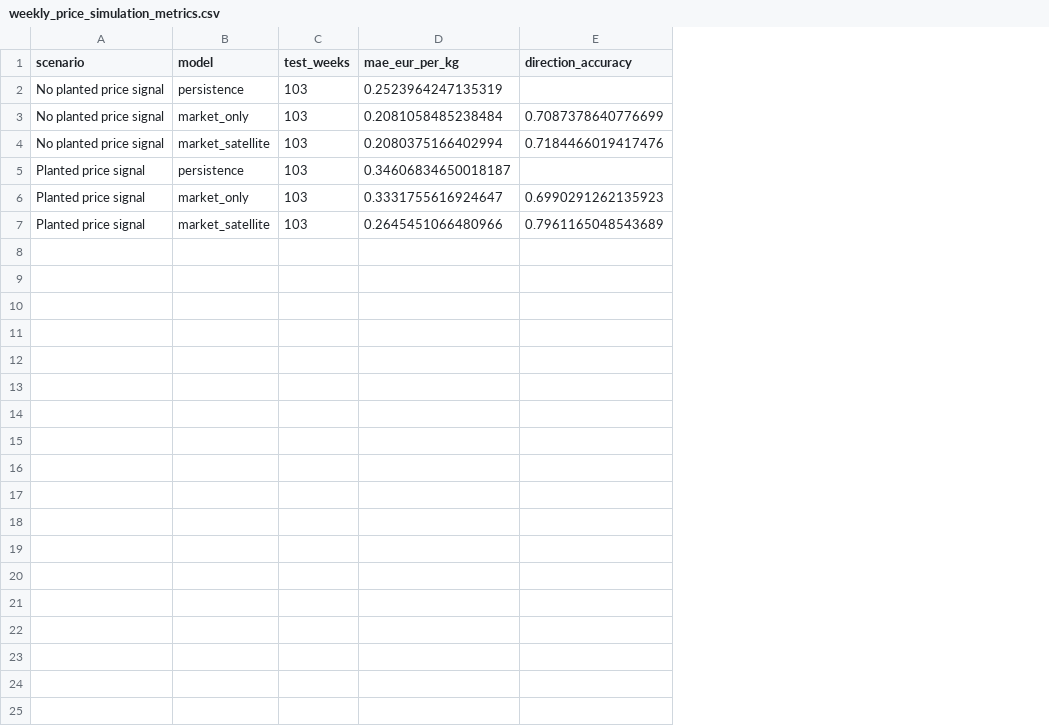
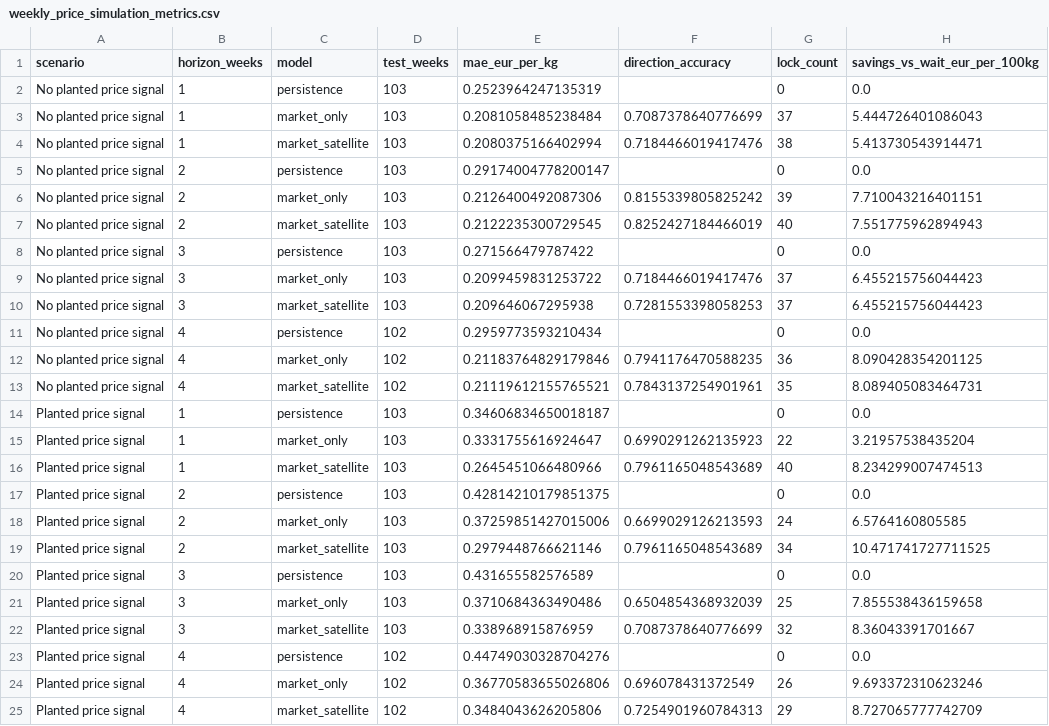
Before and after one commit to mahammadakhundlu/oceanalpha-atlantic, a CSV file: data/weekly_price_simulation_metrics.csv, drawn as a sheet; the diff names each change by its address in the sheet, - before the commit and + after, or states it on an @@ line.

Commit message:
Test four forecast horizons and simulated buyer decisions

```diff
--- a/data/weekly_price_simulation_metrics.csv
+++ b/data/weekly_price_simulation_metrics.csv
+column B (horizon_weeks), rows 2-4: all 1; rows 14-16: all 1
+column G (lock_count), rows 2-4: 0 | 37 | 38; rows 14-16: 0 | 22 | 40
+column H (savings_vs_wait_eur_per_100kg), rows 2-4: 0.0 | 5.444726401086043 | 5.413730543914471; rows 14-16: 0.0 | 3.21957538435204 | 8.234299007474513
+row 5: No planted price signal | 2 | persistence | 103 | 0.29174004778200147 |  | 0 | 0.0
+row 6: No planted price signal | 2 | market_only | 103 | 0.2126400492087306 | 0.8155339805825242 | 39 | 7.710043216401151
+row 7: No planted price signal | 2 | market_satellite | 103 | 0.2122235300729545 | 0.8252427184466019 | 40 | 7.551775962894943
+row 8: No planted price signal | 3 | persistence | 103 | 0.271566479787422 |  | 0 | 0.0
+row 9: No planted price signal | 3 | market_only | 103 | 0.2099459831253722 | 0.7184466019417476 | 37 | 6.455215756044423
+row 10: No planted price signal | 3 | market_satellite | 103 | 0.209646067295938 | 0.7281553398058253 | 37 | 6.455215756044423
+row 11: No planted price signal | 4 | persistence | 102 | 0.2959773593210434 |  | 0 | 0.0
+row 12: No planted price signal | 4 | market_only | 102 | 0.21183764829179846 | 0.7941176470588235 | 36 | 8.090428354201125
+row 13: No planted price signal | 4 | market_satellite | 102 | 0.21119612155765521 | 0.7843137254901961 | 35 | 8.089405083464731
+row 17: Planted price signal | 2 | persistence | 103 | 0.42814210179851375 |  | 0 | 0.0
+row 18: Planted price signal | 2 | market_only | 103 | 0.37259851427015006 | 0.6699029126213593 | 24 | 6.5764160805585
+row 19: Planted price signal | 2 | market_satellite | 103 | 0.2979448766621146 | 0.7961165048543689 | 34 | 10.471741727711525
+row 20: Planted price signal | 3 | persistence | 103 | 0.431655582576589 |  | 0 | 0.0
+row 21: Planted price signal | 3 | market_only | 103 | 0.3710684363490486 | 0.6504854368932039 | 25 | 7.855538436159658
+row 22: Planted price signal | 3 | market_satellite | 103 | 0.338968915876959 | 0.7087378640776699 | 32 | 8.36043391701667
+row 23: Planted price signal | 4 | persistence | 102 | 0.44749030328704276 |  | 0 | 0.0
+row 24: Planted price signal | 4 | market_only | 102 | 0.36770583655026806 | 0.696078431372549 | 26 | 9.693372310623246
+row 25: Planted price signal | 4 | market_satellite | 102 | 0.3484043626205806 | 0.7254901960784313 | 29 | 8.727065777742709
```
Also changed, not shown: 3 other files.
